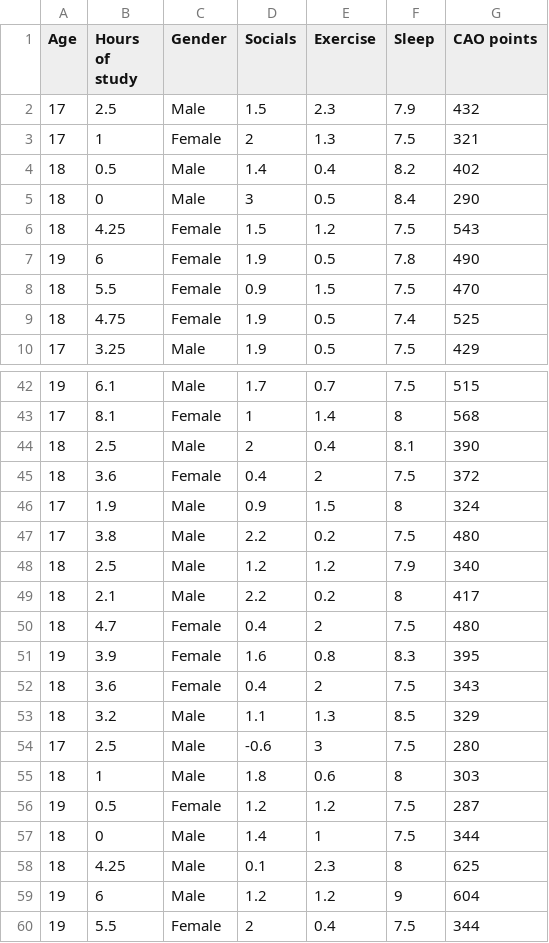
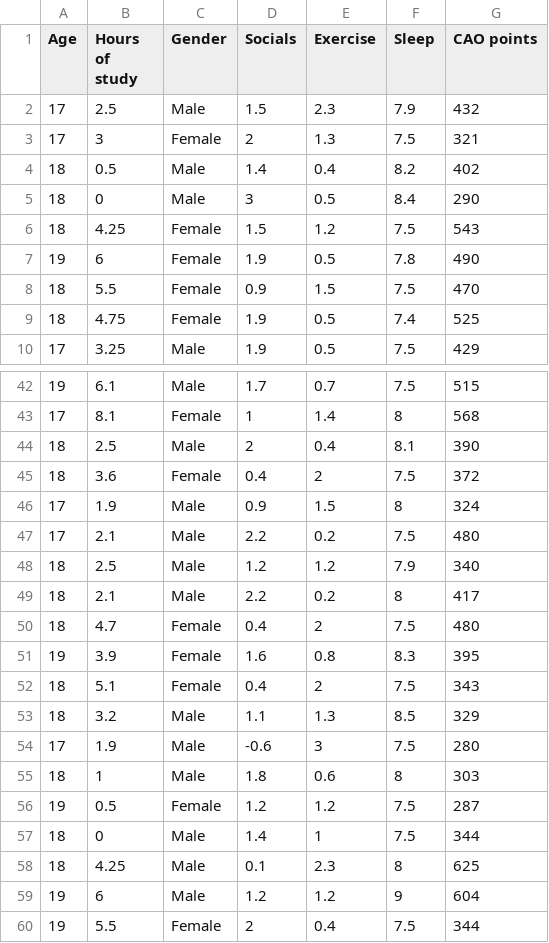
Before and after one commit to mshennessy/FileHandlingCSV, a CSV file: studyvsCAOpoints.csv, drawn as a sheet; only a part is shown, gaps mark what is left out; the diff covers the shown part only.

```diff
--- a/studyvsCAOpoints.csv
+++ b/studyvsCAOpoints.csv
@@ -2,3 +2,3 @@ Age,Hours of study,Gender,Socials,Exercise,Sleep,CAO points
 17,2.5,Male,1.5,2.3,7.9,432
-17,1,Female,2,1.3,7.5,321
+17,3,Female,2,1.3,7.5,321
 18,0.5,Male,1.4,0.4,8.2,402
@@ -46,3 +46,3 @@ Age,Hours of study,Gender,Socials,Exercise,Sleep,CAO points
 17,1.9,Male,0.9,1.5,8,324
-17,3.8,Male,2.2,0.2,7.5,480
+17,2.1,Male,2.2,0.2,7.5,480
 18,2.5,Male,1.2,1.2,7.9,340
@@ -51,5 +51,5 @@ Age,Hours of study,Gender,Socials,Exercise,Sleep,CAO points
 19,3.9,Female,1.6,0.8,8.3,395
-18,3.6,Female,0.4,2,7.5,343
+18,5.1,Female,0.4,2,7.5,343
 18,3.2,Male,1.1,1.3,8.5,329
-17,2.5,Male,-0.6,3,7.5,280
+17,1.9,Male,-0.6,3,7.5,280
 18,1,Male,1.8,0.6,8,303
```
Also changed, not shown: 10 edited cells elsewhere in this file, 1 other file.
